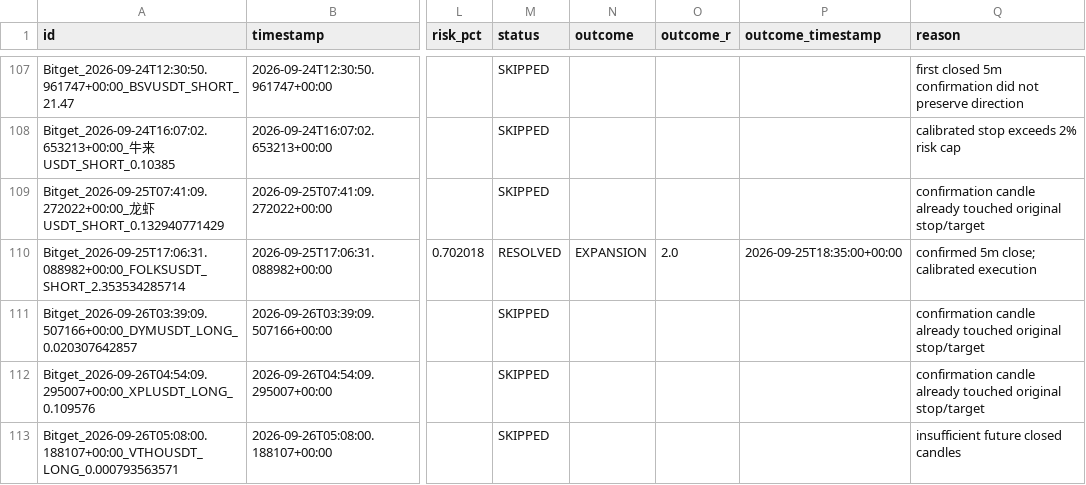
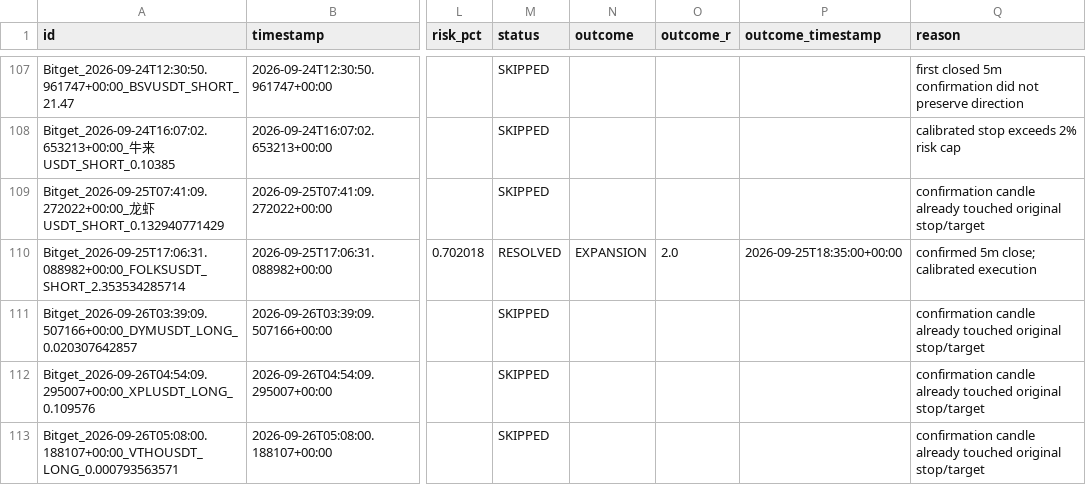
Before and after one commit to KikikJourney/Crypto-Scanner, a CSV file: data/scalping_execution_calibration.csv, drawn as a sheet; only a part is shown, gaps mark what is left out; the diff names each change by its address in the sheet, - before the commit and + after, or states it on an @@ line.

```diff
--- a/data/scalping_execution_calibration.csv
+++ b/data/scalping_execution_calibration.csv
-Q113 (reason): insufficient future closed candles
+Q113 (reason): confirmation candle already touched original stop/target
```
Also changed, not shown: data/crypto_universe.csv, data/scalping_execution_retest.csv, 3 other files.
